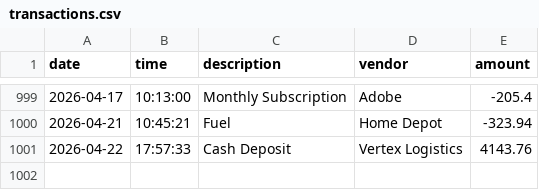
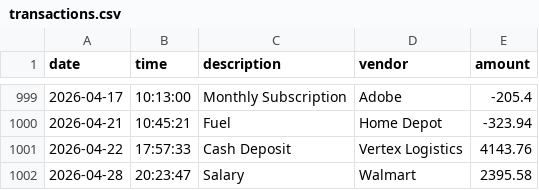
Before and after one commit to Yumozh/financial-ledger, a CSV file: transactions.csv, drawn as a sheet; only a part is shown, gaps mark what is left out.

```diff
--- a/transactions.csv
+++ b/transactions.csv
@@ -1001 +1001,2 @@ date|time|description|vendor|amount
 2026-04-22|17:57:33|Cash Deposit|Vertex Logistics|4143.76
+2026-04-28 | 20:23:47 | Salary | Walmart | 2395.58
```
Also changed, not shown: 1 other file.
